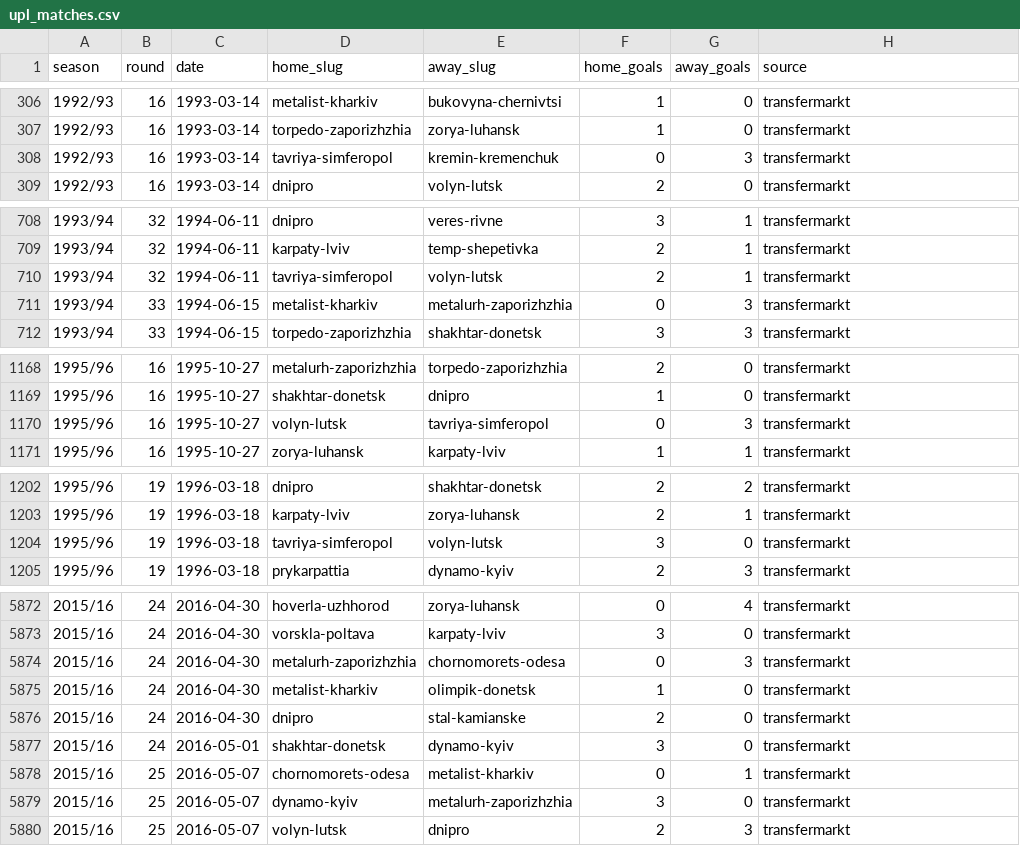
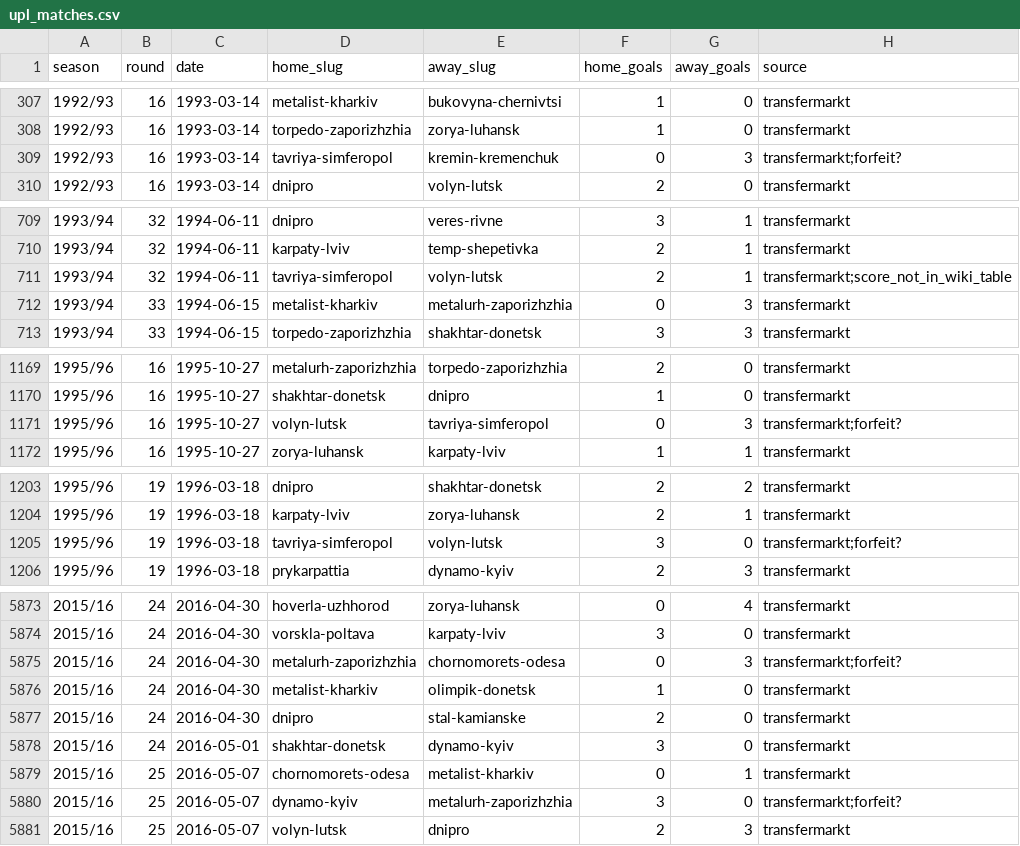
Before and after one commit to podogrej/upl-30-0, a CSV file: data/matches/upl_matches.csv, drawn as a sheet; only a part is shown, gaps mark what is left out; the diff covers the shown part only.

```diff
--- a/data/matches/upl_matches.csv
+++ b/data/matches/upl_matches.csv
@@ -307,3 +308,3 @@ season,round,date,home_slug,away_slug,home_goals,away_goals,source
 1992/93,16,1993-03-14,torpedo-zaporizhzhia,zorya-luhansk,1,0,transfermarkt
-1992/93,16,1993-03-14,tavriya-simferopol,kremin-kremenchuk,0,3,transfermarkt
+1992/93,16,1993-03-14,tavriya-simferopol,kremin-kremenchuk,0,3,transfermarkt;forfeit?
 1992/93,16,1993-03-14,dnipro,volyn-lutsk,2,0,transfermarkt
@@ -709,3 +710,3 @@ season,round,date,home_slug,away_slug,home_goals,away_goals,source
 1993/94,32,1994-06-11,karpaty-lviv,temp-shepetivka,2,1,transfermarkt
-1993/94,32,1994-06-11,tavriya-simferopol,volyn-lutsk,2,1,transfermarkt
+1993/94,32,1994-06-11,tavriya-simferopol,volyn-lutsk,2,1,transfermarkt;score_not_in_wiki_table
 1993/94,33,1994-06-15,metalist-kharkiv,metalurh-zaporizhzhia,0,3,transfermarkt
@@ -1169,3 +1170,3 @@ season,round,date,home_slug,away_slug,home_goals,away_goals,source
 1995/96,16,1995-10-27,shakhtar-donetsk,dnipro,1,0,transfermarkt
-1995/96,16,1995-10-27,volyn-lutsk,tavriya-simferopol,0,3,transfermarkt
+1995/96,16,1995-10-27,volyn-lutsk,tavriya-simferopol,0,3,transfermarkt;forfeit?
 1995/96,16,1995-10-27,zorya-luhansk,karpaty-lviv,1,1,transfermarkt
@@ -1203,3 +1204,3 @@ season,round,date,home_slug,away_slug,home_goals,away_goals,source
 1995/96,19,1996-03-18,karpaty-lviv,zorya-luhansk,2,1,transfermarkt
-1995/96,19,1996-03-18,tavriya-simferopol,volyn-lutsk,3,0,transfermarkt
+1995/96,19,1996-03-18,tavriya-simferopol,volyn-lutsk,3,0,transfermarkt;forfeit?
 1995/96,19,1996-03-18,prykarpattia,dynamo-kyiv,2,3,transfermarkt
@@ -5873,3 +5874,3 @@ season,round,date,home_slug,away_slug,home_goals,away_goals,source
 2015/16,24,2016-04-30,vorskla-poltava,karpaty-lviv,3,0,transfermarkt
-2015/16,24,2016-04-30,metalurh-zaporizhzhia,chornomorets-odesa,0,3,transfermarkt
+2015/16,24,2016-04-30,metalurh-zaporizhzhia,chornomorets-odesa,0,3,transfermarkt;forfeit?
 2015/16,24,2016-04-30,metalist-kharkiv,olimpik-donetsk,1,0,transfermarkt
@@ -5878,3 +5879,3 @@ season,round,date,home_slug,away_slug,home_goals,away_goals,source
 2015/16,25,2016-05-07,chornomorets-odesa,metalist-kharkiv,0,1,transfermarkt
-2015/16,25,2016-05-07,dynamo-kyiv,metalurh-zaporizhzhia,3,0,transfermarkt
+2015/16,25,2016-05-07,dynamo-kyiv,metalurh-zaporizhzhia,3,0,transfermarkt;forfeit?
 2015/16,25,2016-05-07,volyn-lutsk,dnipro,2,3,transfermarkt
```
Also changed, not shown: 1 added row and 46 edited cells elsewhere in this file, data/matches/club_names_map.csv, 3 other files.
